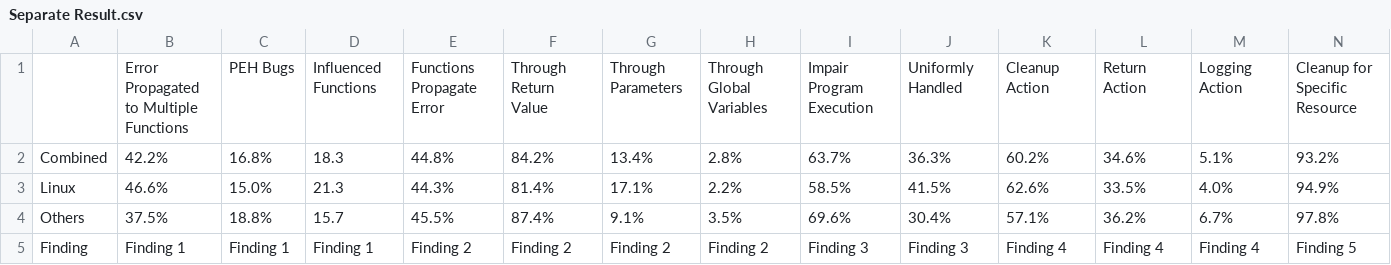
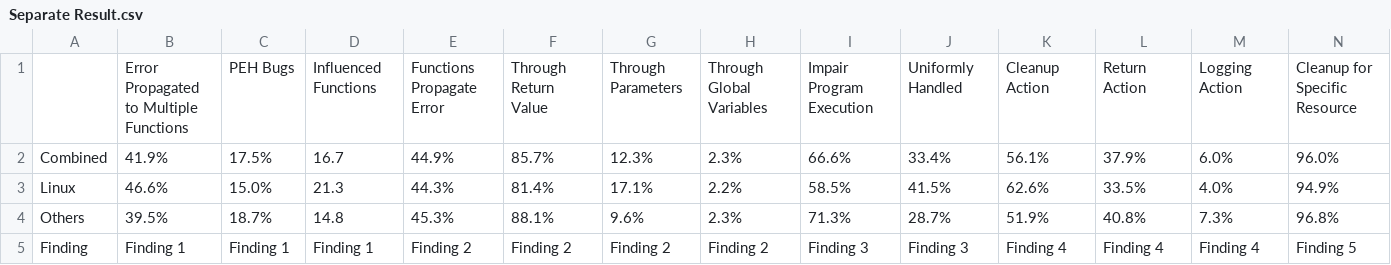
Before and after one commit to EH-Fixer/EH-Fixer, a CSV file: Study/Separate Result.csv, drawn as a sheet.

Commit message:
Add files via upload

```diff
--- a/Study/Separate Result.csv
+++ b/Study/Separate Result.csv
@@ -1,5 +1,5 @@
 ,Error Propagated to Multiple Functions,PEH Bugs,Influenced Functions,Functions Propagate Error,Through Return Value,Through Parameters,Through Global Variables,Impair Program Execution,Uniformly Handled,Cleanup Action,Return Action,Logging Action,Cleanup for Specific Resource
-Combined,42.2%,16.8%,18.3,44.8%,84.2%,13.4%,2.8%,63.7%,36.3%,60.2%,34.6%,5.1%,93.2%
+Combined,41.9%,17.5%,16.7,44.9%,85.7%,12.3%,2.3%,66.6%,33.4%,56.1%,37.9%,6.0%,96.0%
 Linux,46.6%,15.0%,21.3,44.3%,81.4%,17.1%,2.2%,58.5%,41.5%,62.6%,33.5%,4.0%,94.9%
-Others,37.5%,18.8%,15.7,45.5%,87.4%,9.1%,3.5%,69.6%,30.4%,57.1%,36.2%,6.7%,97.8%
+Others,39.5%,18.7%,14.8,45.3%,88.1%,9.6%,2.3%,71.3%,28.7%,51.9%,40.8%,7.3%,96.8%
 Finding,Finding 1,Finding 1,Finding 1,Finding 2,Finding 2,Finding 2,Finding 2,Finding 3,Finding 3,Finding 4,Finding 4,Finding 4,Finding 5
```
